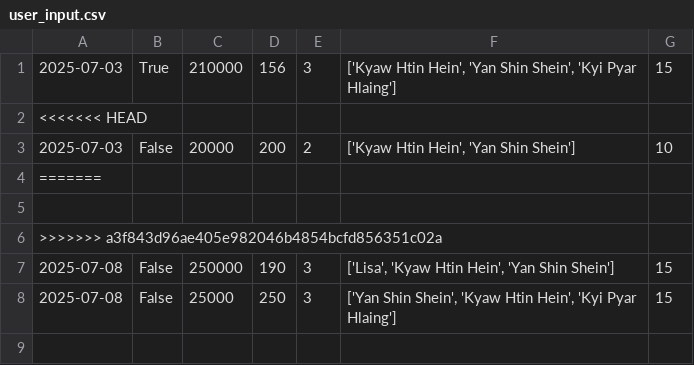
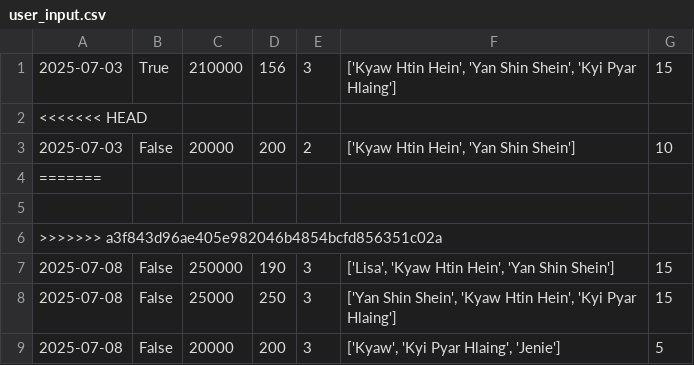
Before and after one commit to Kyawhtin21501/CCC_project, a CSV file: data/user_input.csv, drawn as a sheet; the diff names each change by its address in the sheet, - before the commit and + after, or states it on an @@ line.

```diff
--- a/data/user_input.csv
+++ b/data/user_input.csv
+row 9: 2025-07-08 | False | 20000 | 200 | 3 | ['Kyaw', 'Kyi Pyar Hlaing', 'Jenie'] | 5
```
Also changed, not shown: data/staff_dataBase.csv, 3 other files.
